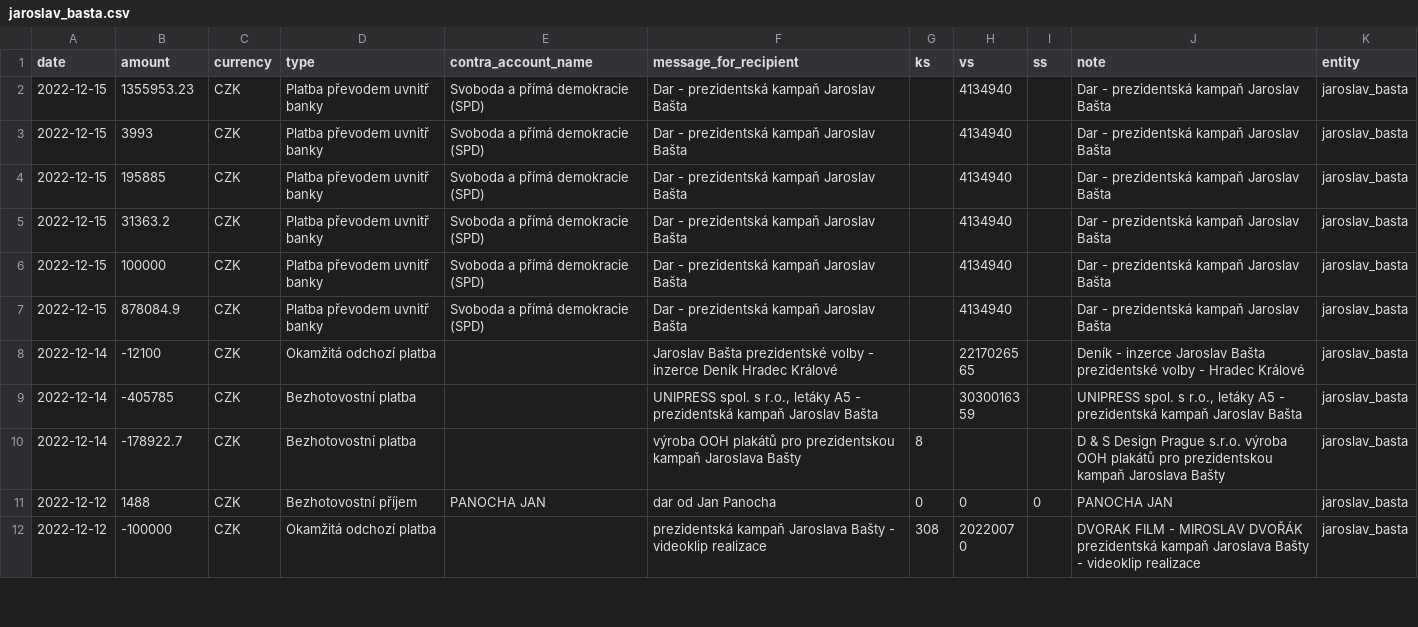
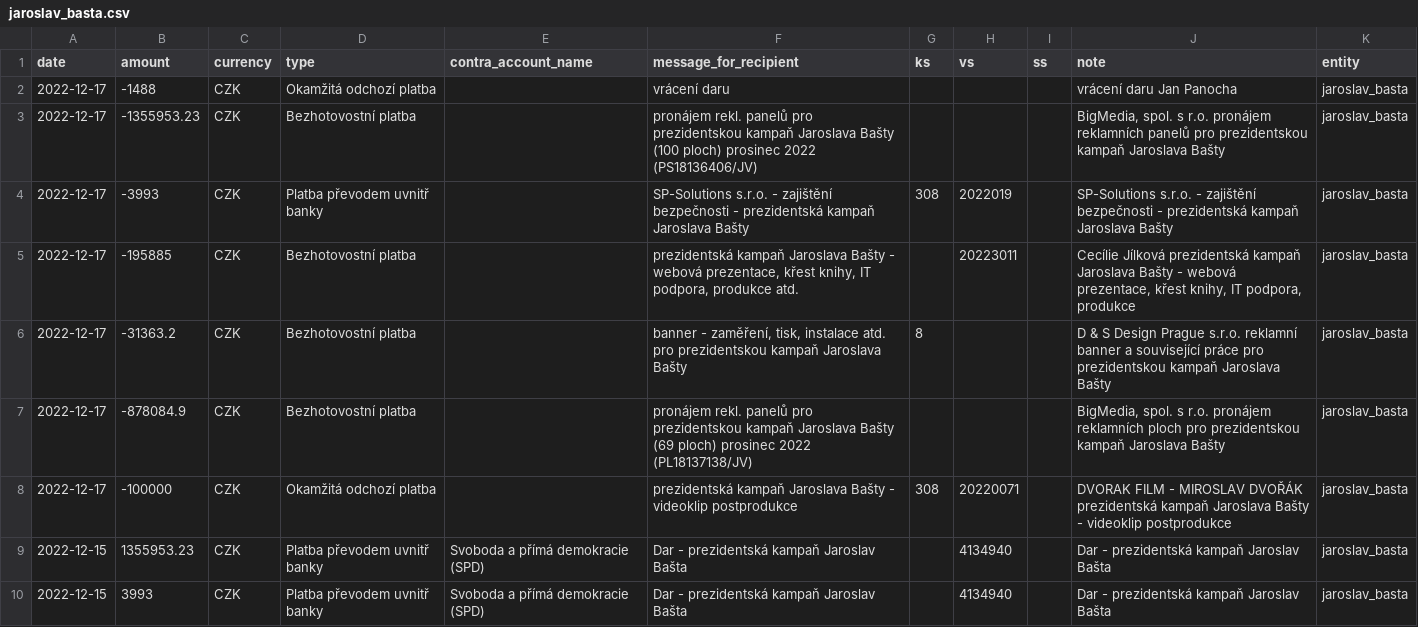
Before and after one commit to opop999/TI_monitoring_transparent_accounts_2023, a CSV file: output/fio/individual_accounts/jaroslav_basta.csv, drawn as a sheet; only a part is shown; the shorter side is filled out with more unchanged rows.

```diff
--- a/output/fio/individual_accounts/jaroslav_basta.csv
+++ b/output/fio/individual_accounts/jaroslav_basta.csv
@@ -1,2 +1,9 @@
 date,amount,currency,type,contra_account_name,message_for_recipient,ks,vs,ss,note,entity
+2022-12-17,-1488,CZK,Okamžitá odchozí platba,,vrácení daru,,,,vrácení daru Jan Panocha,jaroslav_basta
+2022-12-17,-1355953.23,CZK,Bezhotovostní platba,,pronájem rekl. panelů pro prezidentskou kampaň Jaroslava Bašty (100 ploch) prosinec 2022 (PS18136406/JV),,,,"BigMedia, spol. s r.o. pronájem reklamních panelů pro prezidentskou kampaň Jaroslava Bašty",jaroslav_basta
+2022-12-17,-3993,CZK,Platba převodem uvnitř banky,,SP-Solutions s.r.o. - zajištění bezpečnosti - prezidentská kampaň Jaroslava Bašty,308,2022019,,SP-Solutions s.r.o. - zajištění bezpečnosti - prezidentská kampaň Jaroslava Bašty,jaroslav_basta
+2022-12-17,-195885,CZK,Bezhotovostní platba,,"prezidentská kampaň Jaroslava Bašty -  webová prezentace, křest knihy, IT podpora, produkce atd.",,20223011,,"Cecílie Jílková prezidentská kampaň Jaroslava Bašty - webová prezentace, křest knihy, IT podpora, produkce",jaroslav_basta
+2022-12-17,-31363.2,CZK,Bezhotovostní platba,,"banner - zaměření, tisk, instalace atd. pro prezidentskou kampaň Jaroslava Bašty",8,,,D & S Design Prague s.r.o. reklamní banner a související práce pro prezidentskou kampaň Jaroslava Bašty,jaroslav_basta
+2022-12-17,-878084.9,CZK,Bezhotovostní platba,,pronájem rekl. panelů pro prezidentskou kampaň Jaroslava Bašty (69 ploch) prosinec 2022 (PL18137138/JV),,,,"BigMedia, spol. s r.o. pronájem reklamních ploch pro prezidentskou kampaň Jaroslava Bašty",jaroslav_basta
+2022-12-17,-100000,CZK,Okamžitá odchozí platba,,prezidentská kampaň Jaroslava Bašty - videoklip postprodukce,308,20220071,,DVORAK FILM - MIROSLAV DVOŘÁK prezidentská kampaň Jaroslava Bašty - videoklip postprodukce,jaroslav_basta
 2022-12-15,1355953.23,CZK,Platba převodem uvnitř banky,Svoboda a přímá demokracie (SPD),Dar - prezidentská kampaň Jaroslav Bašta,,4134940,,Dar - prezidentská kampaň Jaroslav Bašta,jaroslav_basta
```
Also changed, not shown: output/csas/individual_accounts/tomas_zima.csv, output/fio/fio_merged_data.csv, 18 other files.
